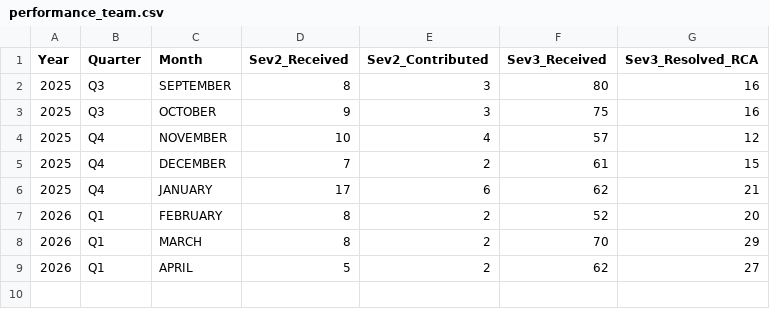
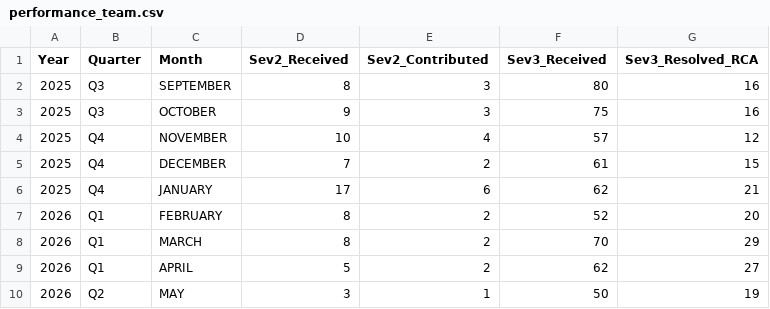
Before and after one commit to Raghul233/rr-dashboard, a CSV file: performance_team.csv, drawn as a sheet; the diff names each change by its address in the sheet, - before the commit and + after, or states it on an @@ line.

Commit message:
Update performance_team.csv

```diff
--- a/performance_team.csv
+++ b/performance_team.csv
+row 10: 2026 | Q2 | MAY | 3 | 1 | 50 | 19
```
